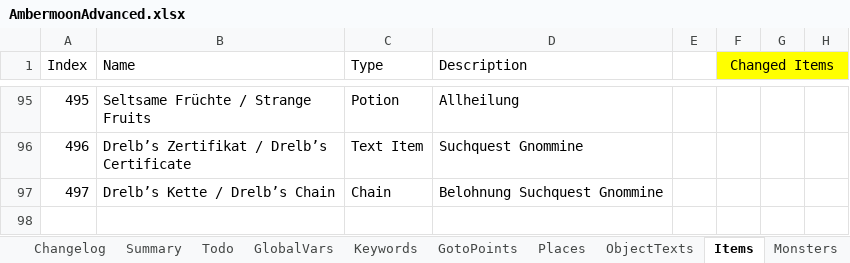
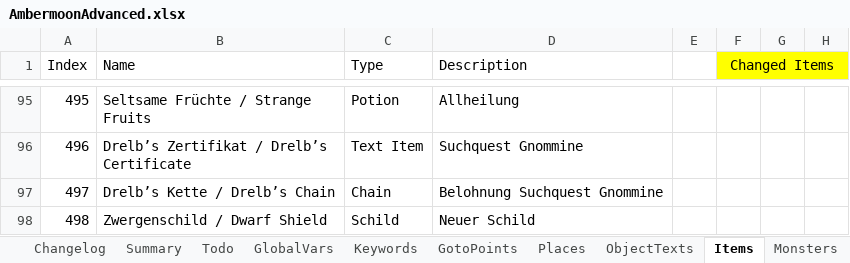
Before and after one commit to Pyrdacor/Ambermoon-Advanced, an Excel workbook: AmbermoonAdvanced.xlsx, sheet Items, drawn as a sheet; only a part is shown, gaps mark what is left out; values as stored, in another font and other column widths than the file's, no borders; the diff names each change by its address in the sheet, - before the commit and + after, or states it on an @@ line.

```diff
--- a/AmbermoonAdvanced.xlsx (sheet Items)
+++ b/AmbermoonAdvanced.xlsx (sheet Items)
+row 98: 498 | Zwergenschild / Dwarf Shield | Schild | Neuer Schild
```
Also changed, not shown: sheet Todo, sheet Chests, 5 other files.
